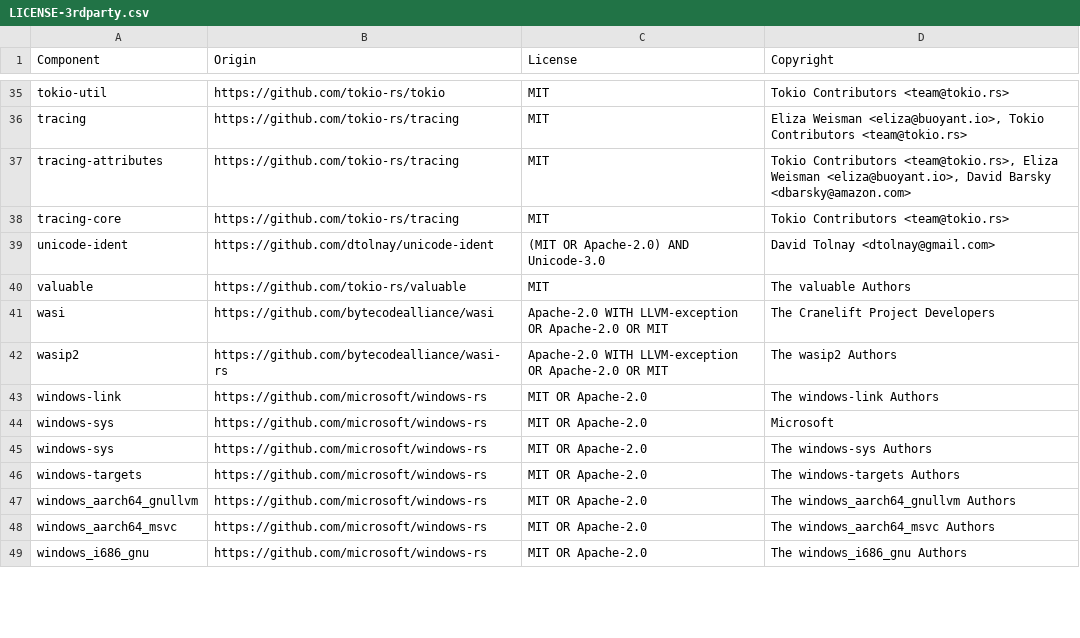
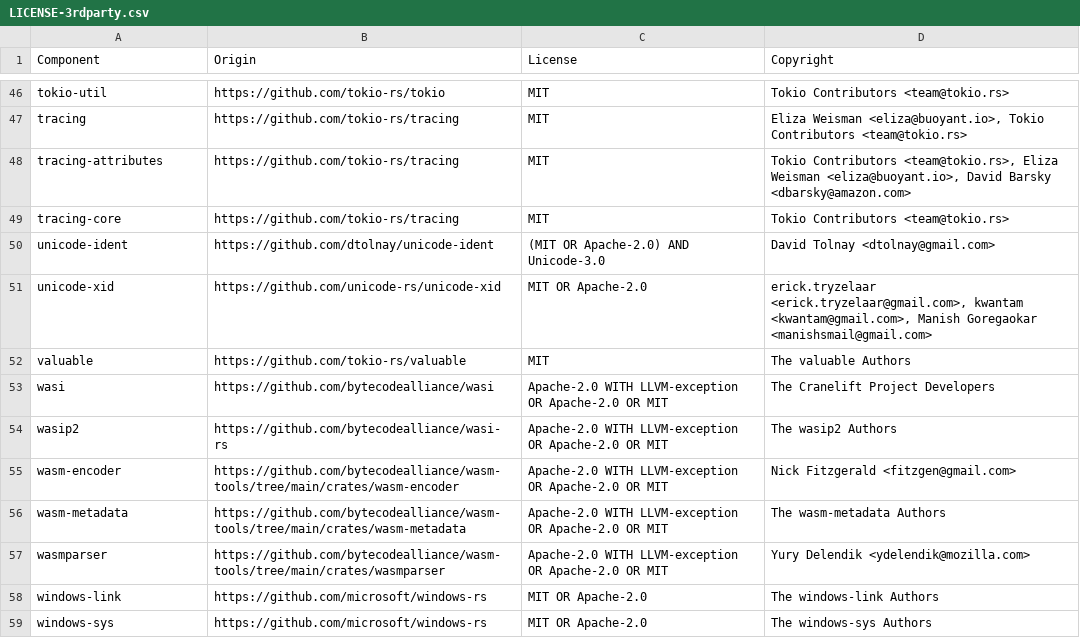
Before and after one commit to quickwit-oss/chitchat, a CSV file: LICENSE-3rdparty.csv, drawn as a sheet; only a part is shown, gaps mark what is left out; removed rows and columns are numbered as before the commit, all else as after; the diff covers the shown part only; the diff names each change by its address in the sheet, - before the commit and + after, or states it on an @@ line.

Commit message:
update LICENSE-3rdparty.csv

```diff
--- a/LICENSE-3rdparty.csv
+++ b/LICENSE-3rdparty.csv
+row 51: unicode-xid | https://github.com/unicode-rs/unicode-xid | MIT OR Apache-2.0 | erick.tryzelaar <erick.tryzelaar@gmail.com>, kwantam <kwantam@gmail.com>, Manish Goregaokar <manishsmail@gmail.com>
+row 55: wasm-encoder | https://github.com/bytecodealliance/wasm-tools/tree/main/crates/wasm-encoder | Apache-2.0 WITH LLVM-exception OR Apache-2.0 OR MIT | Nick Fitzgerald <fitzgen@gmail.com>
+row 56: wasm-metadata | https://github.com/bytecodealliance/wasm-tools/tree/main/crates/wasm-metadata | Apache-2.0 WITH LLVM-exception OR Apache-2.0 OR MIT | The wasm-metadata Authors
+row 57: wasmparser | https://github.com/bytecodealliance/wasm-tools/tree/main/crates/wasmparser | Apache-2.0 WITH LLVM-exception OR Apache-2.0 OR MIT | Yury Delendik <ydelendik@mozilla.com>
-row 44: windows-sys | https://github.com/microsoft/windows-rs | MIT OR Apache-2.0 | Microsoft
-row 46: windows-targets | https://github.com/microsoft/windows-rs | MIT OR Apache-2.0 | The windows-targets Authors
-row 47: windows_aarch64_gnullvm | https://github.com/microsoft/windows-rs | MIT OR Apache-2.0 | The windows_aarch64_gnullvm Authors
-row 48: windows_aarch64_msvc | https://github.com/microsoft/windows-rs | MIT OR Apache-2.0 | The windows_aarch64_msvc Authors
-row 49: windows_i686_gnu | https://github.com/microsoft/windows-rs | MIT OR Apache-2.0 | The windows_i686_gnu Authors
```
Also changed, not shown: 17 added rows and 5 removed rows elsewhere in this file.
